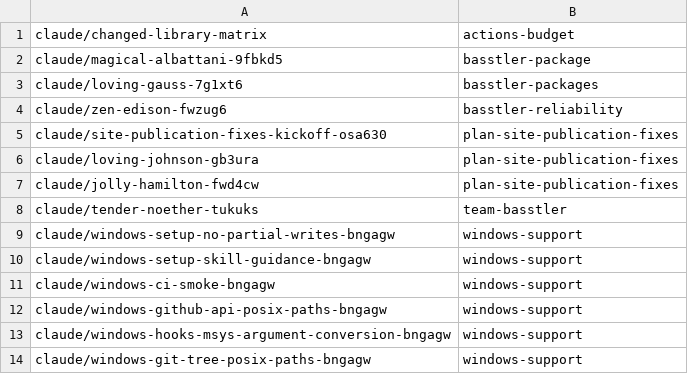
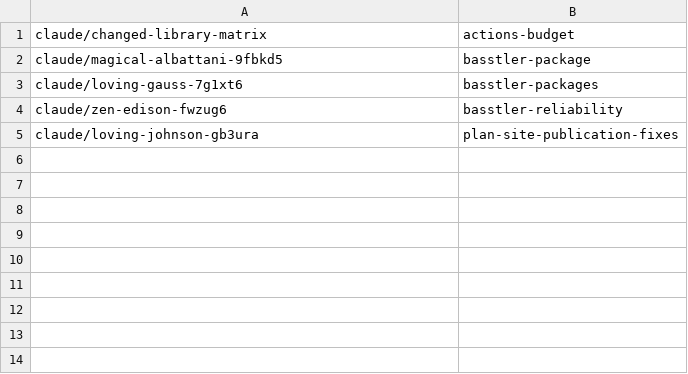
Before and after one commit to AbdelrhmanBassiouny/basstler, a TSV file: .claude/personal/plans/_generated/branch-index.tsv, drawn as a sheet.

```diff
--- a/.claude/personal/plans/_generated/branch-index.tsv
+++ b/.claude/personal/plans/_generated/branch-index.tsv
@@ -4,11 +4,2 @@ claude/loving-gauss-7g1xt6	basstler-packages
 claude/zen-edison-fwzug6	basstler-reliability
-claude/site-publication-fixes-kickoff-osa630	plan-site-publication-fixes
 claude/loving-johnson-gb3ura	plan-site-publication-fixes
-claude/jolly-hamilton-fwd4cw	plan-site-publication-fixes
-claude/tender-noether-tukuks	team-basstler
-claude/windows-setup-no-partial-writes-bngagw	windows-support
-claude/windows-setup-skill-guidance-bngagw	windows-support
-claude/windows-ci-smoke-bngagw	windows-support
-claude/windows-github-api-posix-paths-bngagw	windows-support
-claude/windows-hooks-msys-argument-conversion-bngagw	windows-support
-claude/windows-git-tree-posix-paths-bngagw	windows-support
```
Also changed, not shown: 3 other files.
